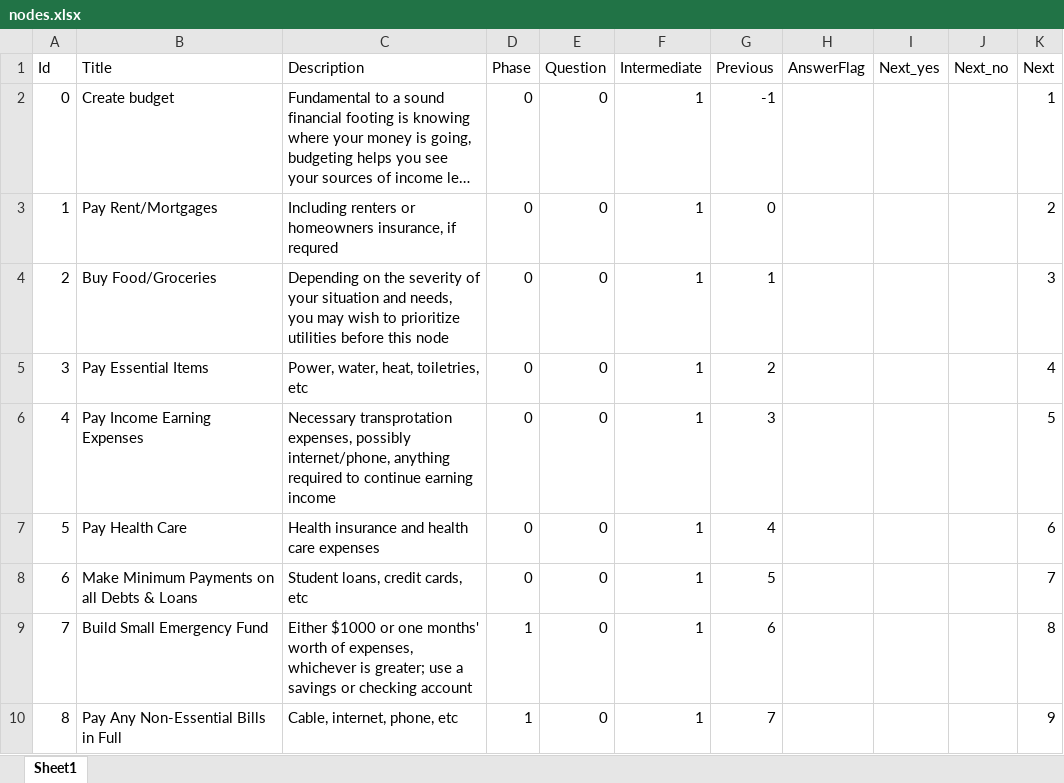
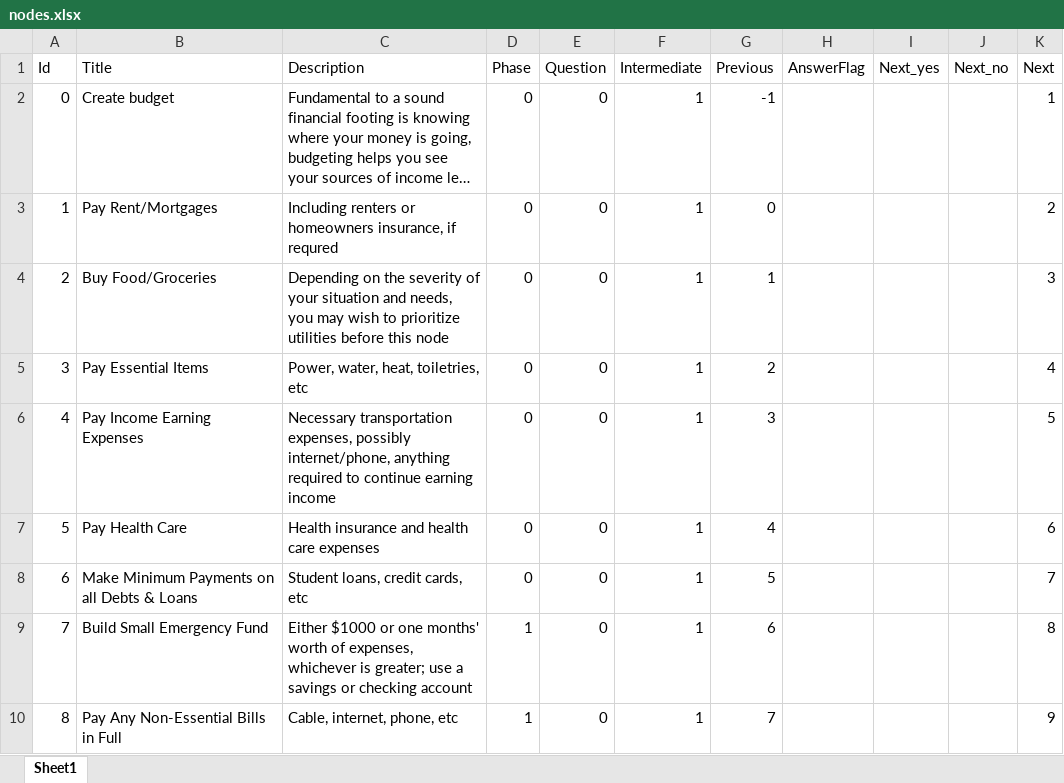
Before and after one commit to jonathanhori/personal-finance-flowchart, an Excel workbook: nodes.xlsx, sheet Sheet1, drawn as a sheet; only a part is shown; long unchanged cells end in …; values as stored, in another font and other column widths than the file's, no borders; the diff names each change by its address in the sheet, - before the commit and + after, or states it on an @@ line.

```diff
--- a/nodes.xlsx (sheet Sheet1)
+++ b/nodes.xlsx (sheet Sheet1)
-C6 (Description): Necessary transprotation expenses, possibly…
+C6 (Description): Necessary transportation expenses, possibly…
```
Also changed, not shown: 1 other file.
